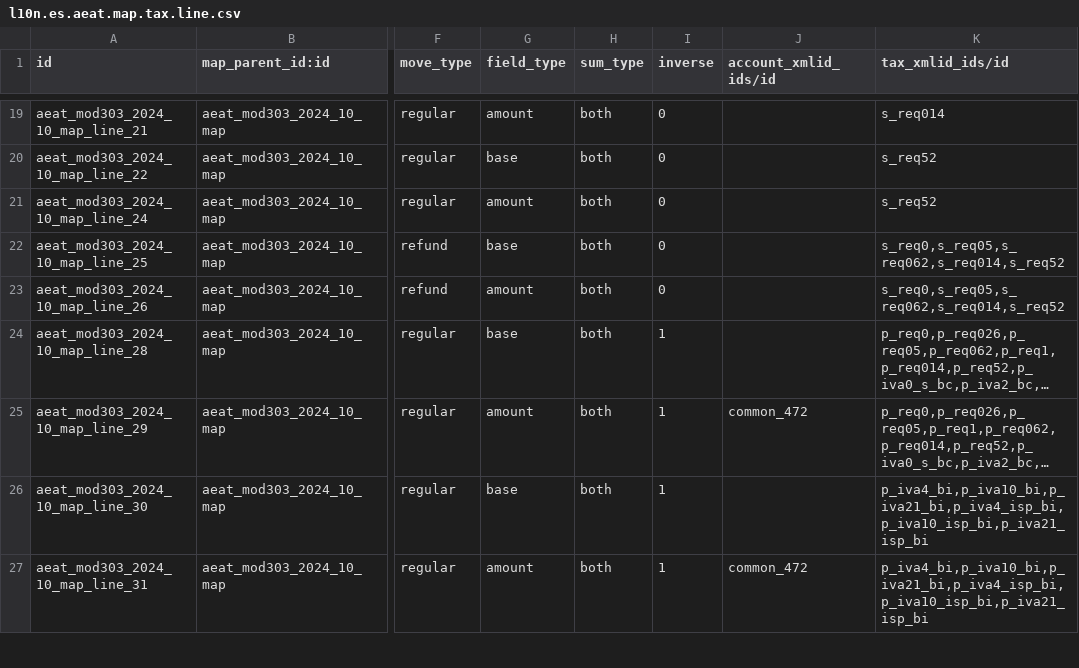
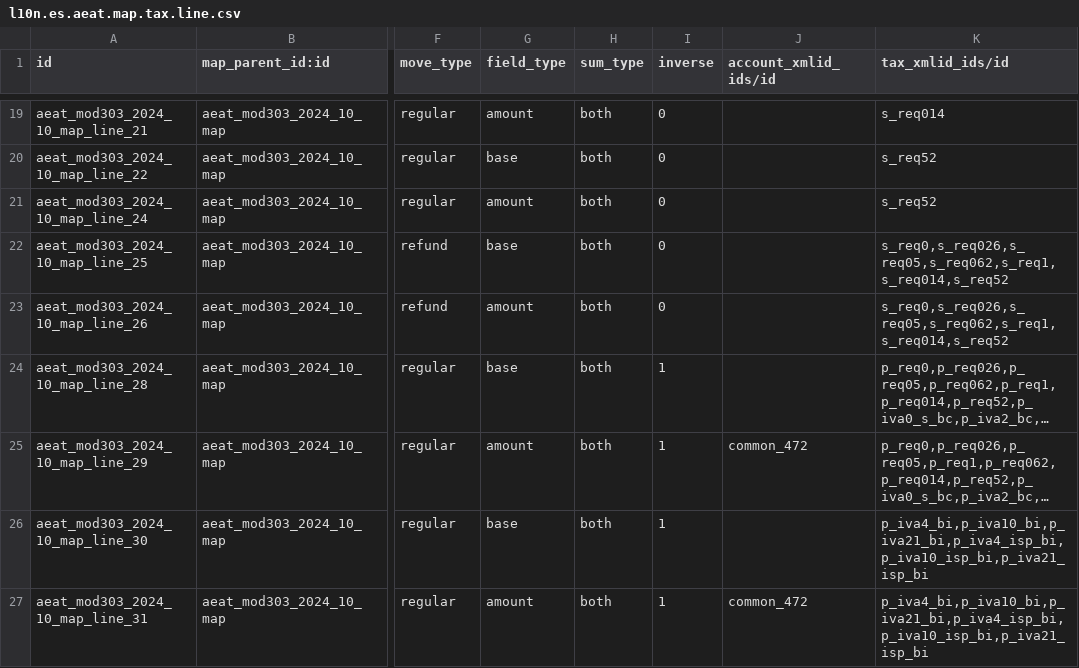
Before and after one commit to kike7laguna/l10n-spain, a CSV file: l10n_es_aeat_mod303/data/2024-10/l10n.es.aeat.map.tax.line.csv, drawn as a sheet; only a part is shown, gaps mark what is left out; long unchanged cells end in …; the diff names each change by its address in the sheet, - before the commit and + after, or states it on an @@ line.

Commit message:
[FIX] l10n_es_aeat_mod303: Missing taxes in 25-26
Recargo equivalencia 0,26% and 1% for refunds are missing.

TT54712

```diff
--- a/l10n_es_aeat_mod303/data/2024-10/l10n.es.aeat.map.tax.line.csv
+++ b/l10n_es_aeat_mod303/data/2024-10/l10n.es.aeat.map.tax.line.csv
-K22:K23 (tax_xmlid_ids/id): s_req0,s_req05,s_req062,s_req014,s_req52
+K22:K23 (tax_xmlid_ids/id): s_req0,s_req026,s_req05,s_req062,s_req1,s_req014,s_req52
```
Also changed, not shown: 3 other files.
